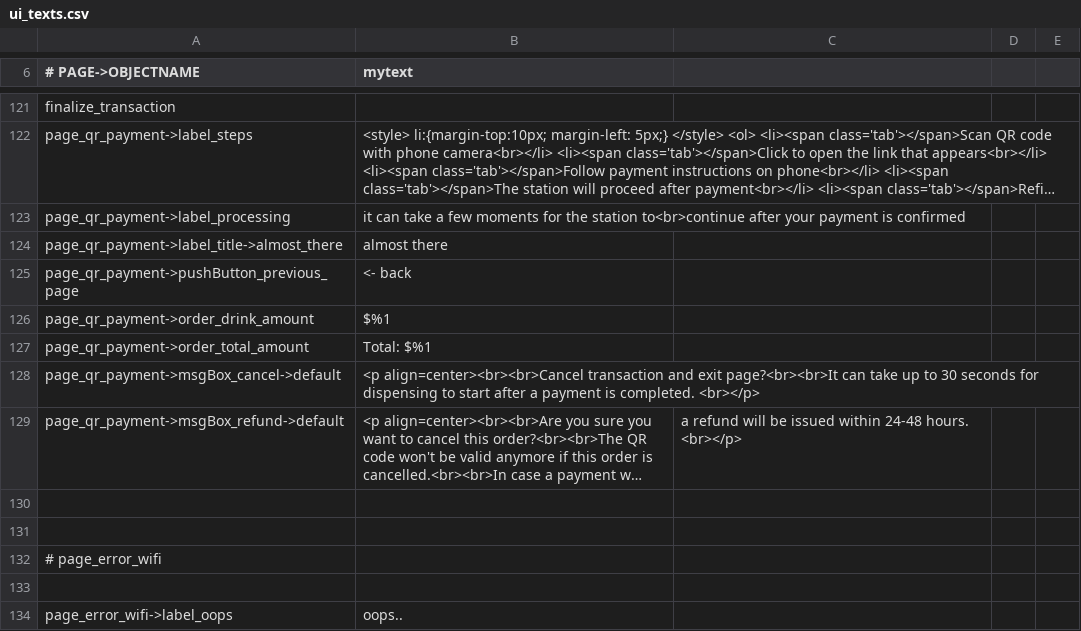
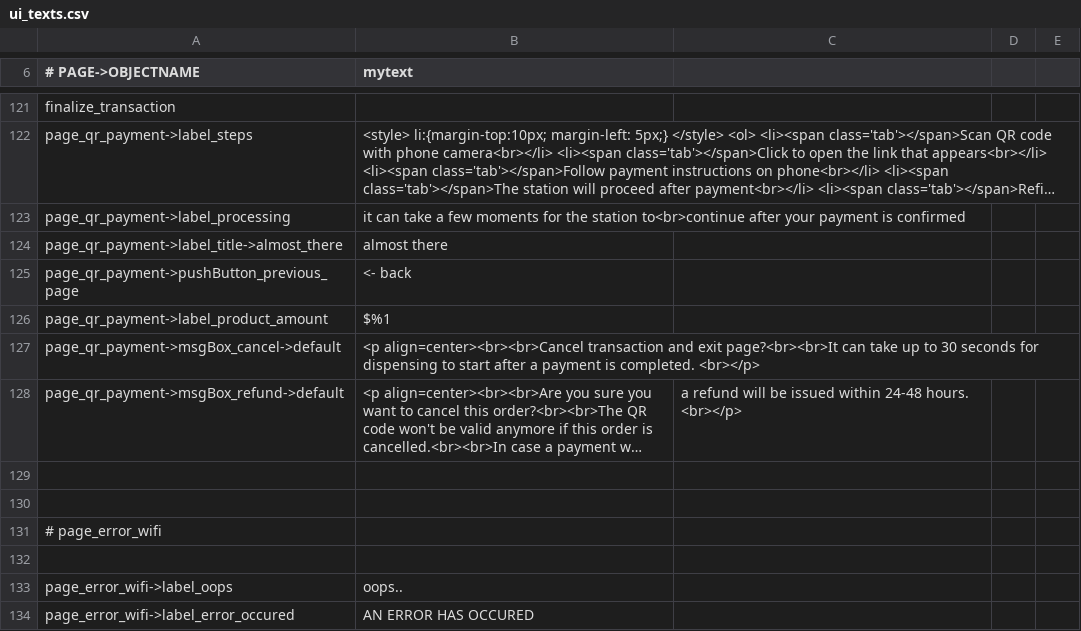
Before and after one commit to opensoapstand/station_computer, a CSV file: ui/references/templates/default/ui_texts.csv, drawn as a sheet; only a part is shown, gaps mark what is left out; the shorter side is filled out with more unchanged rows; long unchanged cells end in ….

```diff
--- a/ui/references/templates/default/ui_texts.csv
+++ b/ui/references/templates/default/ui_texts.csv
@@ -125,4 +125,3 @@ page_qr_payment->label_title->almost_there,almost there
 page_qr_payment->pushButton_previous_page,<- back
-page_qr_payment->order_drink_amount, $%1
-page_qr_payment->order_total_amount, Total: $%1
+page_qr_payment->label_product_amount, $%1
 page_qr_payment->msgBox_cancel->default,<p align=center><br><br>Cancel transaction and exit page?<br><br>It can take up to 30 seconds for dispensing to start after a payment is completed. <br></p>
```
Also changed, not shown: 4 other files.
